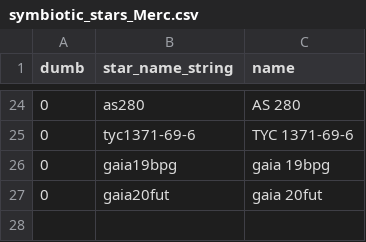
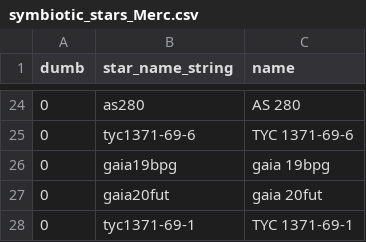
Before and after one commit to aras-database/database, a CSV file: data/symbiotic_stars_Merc.csv, drawn as a sheet; only a part is shown, gaps mark what is left out; the diff names each change by its address in the sheet, - before the commit and + after, or states it on an @@ line.

```diff
--- a/data/symbiotic_stars_Merc.csv
+++ b/data/symbiotic_stars_Merc.csv
+row 28: 0 | tyc1371-69-1 | TYC 1371-69-1
```
Also changed, not shown: data/objects.csv, 19 other files.
